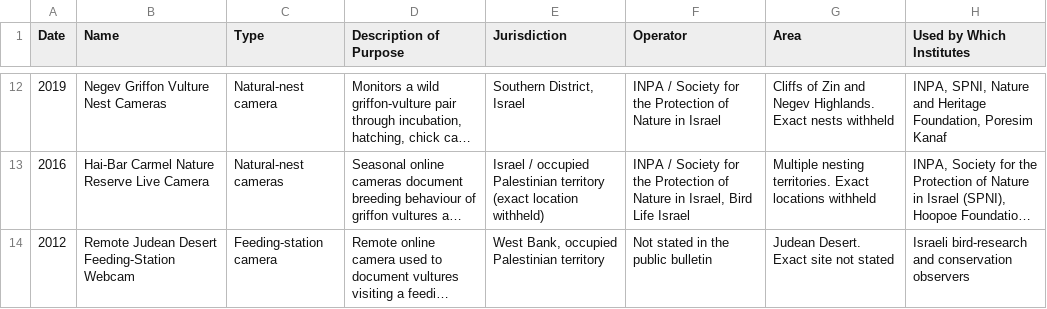
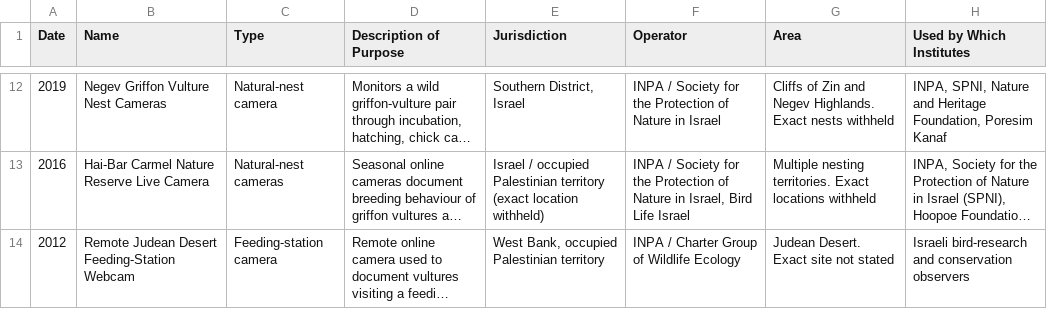
Before and after one commit to FlorenceTo/Aelectrosonic, a CSV file: public/data/feedingsites.csv, drawn as a sheet; only a part is shown, gaps mark what is left out; long unchanged cells end in …; the diff names each change by its address in the sheet, - before the commit and + after, or states it on an @@ line.

```diff
--- a/public/data/feedingsites.csv
+++ b/public/data/feedingsites.csv
-F14 (Operator): Not stated in the public bulletin
+F14 (Operator): INPA / Charter Group of Wildlife Ecology
```
Also changed, not shown: 7 other files.
